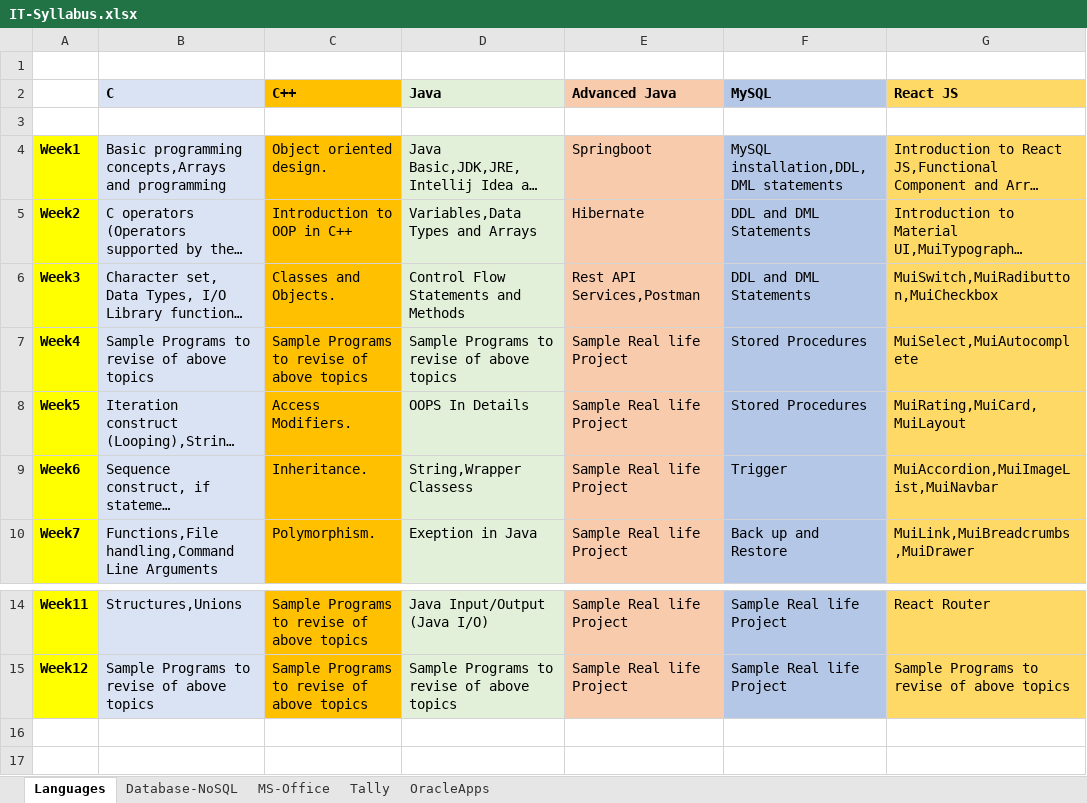
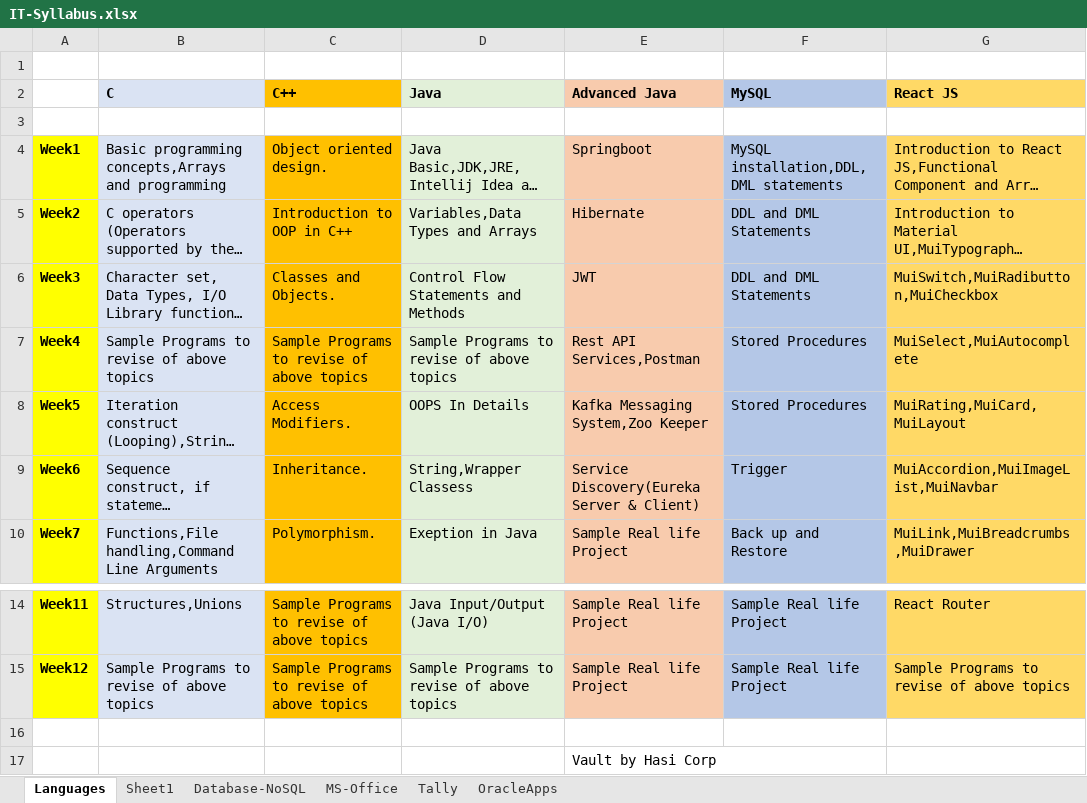
Before and after one commit to anodiamadm/Docs, an Excel workbook: Offline/BusinessManagement/Teach_Tech@anodiam/IT/IT-Syllabus.xlsx, sheet Languages, drawn as a sheet; only a part is shown, gaps mark what is left out; long unchanged cells end in …; values as stored, in another font and other column widths than the file's, no borders; the diff names each change by its address in the sheet, - before the commit and + after, or states it on an @@ line.

Commit message:
IT syllabus
IT syllabus

```diff
--- a/Offline/BusinessManagement/Teach_Tech@anodiam/IT/IT-Syllabus.xlsx (sheet Languages)
+++ b/Offline/BusinessManagement/Teach_Tech@anodiam/IT/IT-Syllabus.xlsx (sheet Languages)
+sheet tab: Sheet1
-E6 (Advanced Java): Rest API Services,Postman
+E6 (Advanced Java): JWT
-E7 (Advanced Java): Sample Real life Project
+E7 (Advanced Java): Rest API Services,Postman
-E8 (Advanced Java): Sample Real life Project
+E8 (Advanced Java): Kafka Messaging System,Zoo Keeper
-E9 (Advanced Java): Sample Real life Project
+E9 (Advanced Java): Service Discovery(Eureka Server & Client)
+row 16: (empty)
+row 17:  |  |  |  | Vault by Hasi Corp
```
